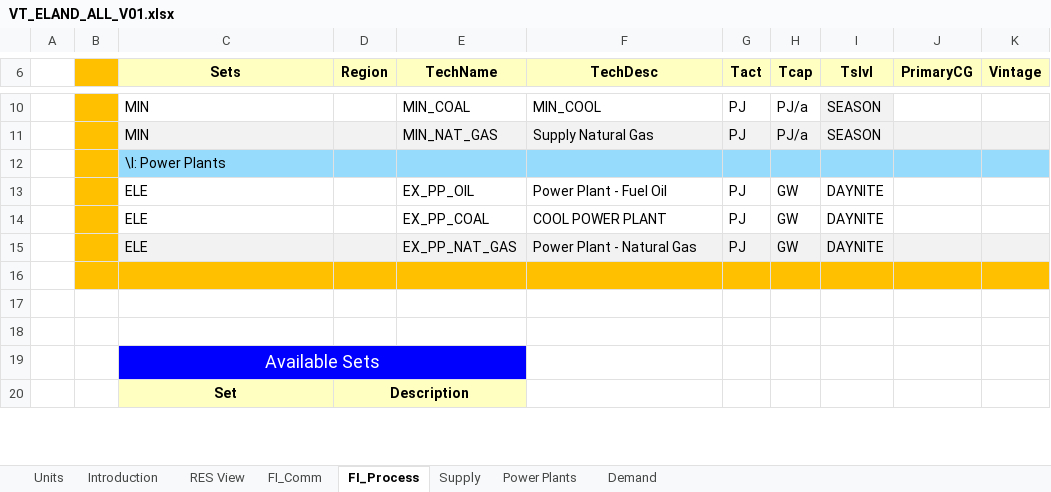
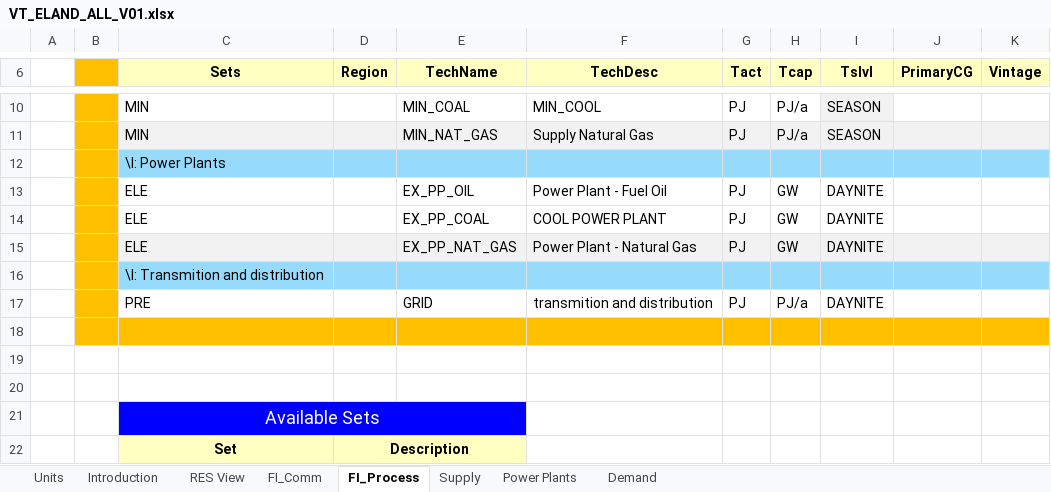
Before and after one commit to jkosiorowski/VedaOnline, an Excel workbook: VT_ELAND_ALL_V01.xlsx, sheet FI_Process, drawn as a sheet; only a part is shown, gaps mark what is left out; values as stored, in another font and other column widths than the file's, no borders; the diff names each change by its address in the sheet, - before the commit and + after, or states it on an @@ line.

```diff
--- a/VT_ELAND_ALL_V01.xlsx (sheet FI_Process)
+++ b/VT_ELAND_ALL_V01.xlsx (sheet FI_Process)
+row 16:  |  | \I: Transmition and distribution
+row 17:  |  | PRE |  | GRID | transmition and distribution | PJ | PJ/a | DAYNITE
```
Also changed, not shown: sheet Power Plants, sheet Demand, sheet FI_Comm, charts or pictures.
